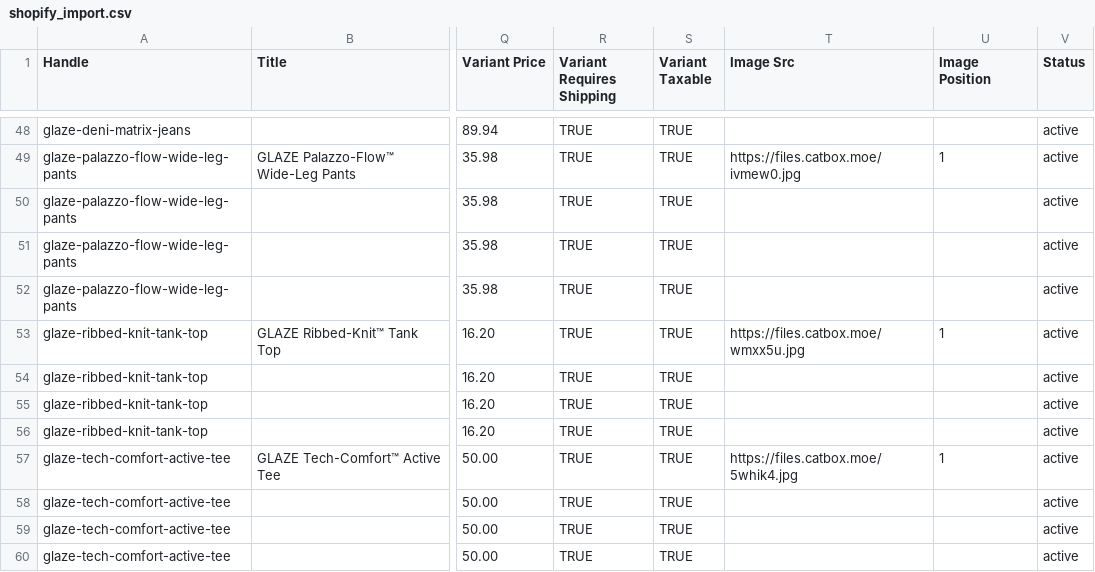
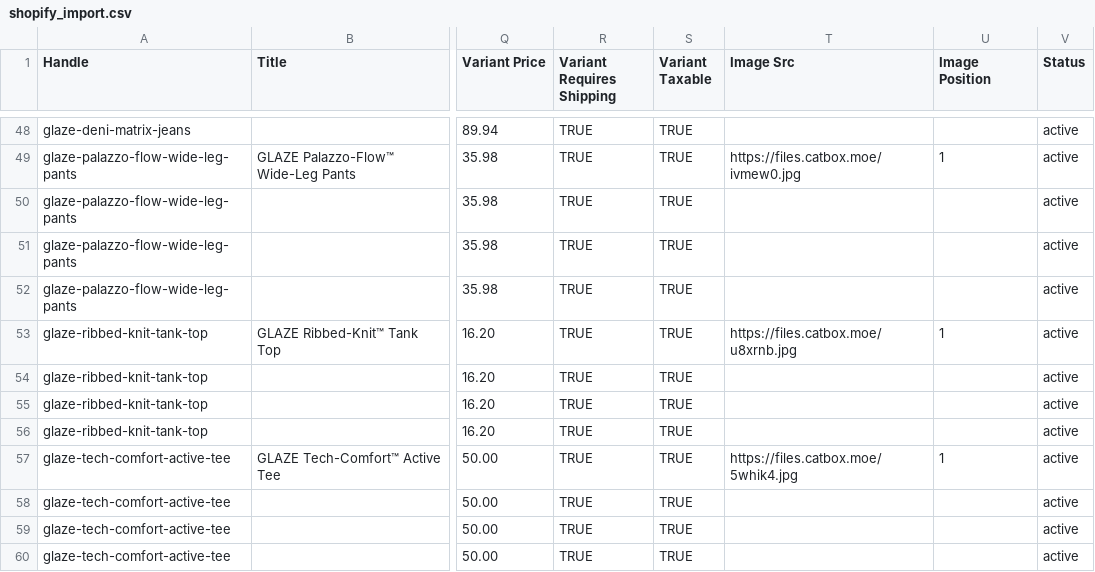
Before and after one commit to rodofheart11-hash/glaze-dropship, a CSV file: shopify_import.csv, drawn as a sheet; only a part is shown, gaps mark what is left out; the diff names each change by its address in the sheet, - before the commit and + after, or states it on an @@ line.

Commit message:
chore: update exact match product photo for Tank Top B0FTSVKP9B

```diff
--- a/shopify_import.csv
+++ b/shopify_import.csv
-T53 (Image Src): https://files.catbox.moe/wmxx5u.jpg
+T53 (Image Src): https://files.catbox.moe/u8xrnb.jpg
```
Also changed, not shown: 3 other files.
